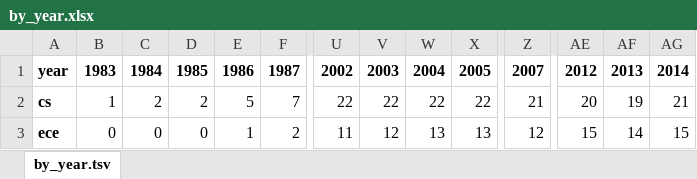
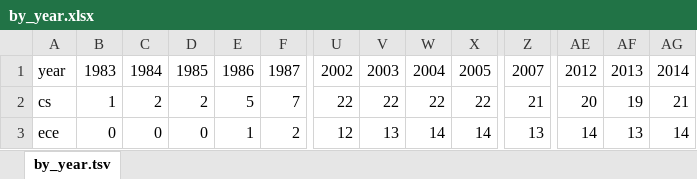
Before and after one commit to finin/cseefaculty, an Excel workbook: by_year.xlsx, sheet by_year.tsv, drawn as a sheet; only a part is shown, gaps mark what is left out; values as stored, in another font and other column widths than the file's, no borders; charts and pictures not drawn; the diff covers the shown part only; the diff names each change by its address in the sheet, - before the commit and + after, or states it on an @@ line.

Commit message:
updated data

```diff
--- a/by_year.xlsx (sheet by_year.tsv)
+++ b/by_year.xlsx (sheet by_year.tsv)
-A1:AG1 bold: on
+A1:AG1 bold: off
-A2:A3 bold: on
+A2:A3 bold: off
-U3: 11
+U3: 12
-V3: 12
+V3: 13
-W3: 13
+W3: 14
-X3: 13
+X3: 14
-Z3: 12
+Z3: 13
-AE3: 15
+AE3: 14
-AF3: 14
+AF3: 13
-AG3: 15
+AG3: 14
```
Also changed, not shown: cell formats elsewhere in this sheet, charts or pictures, 4 other files.
